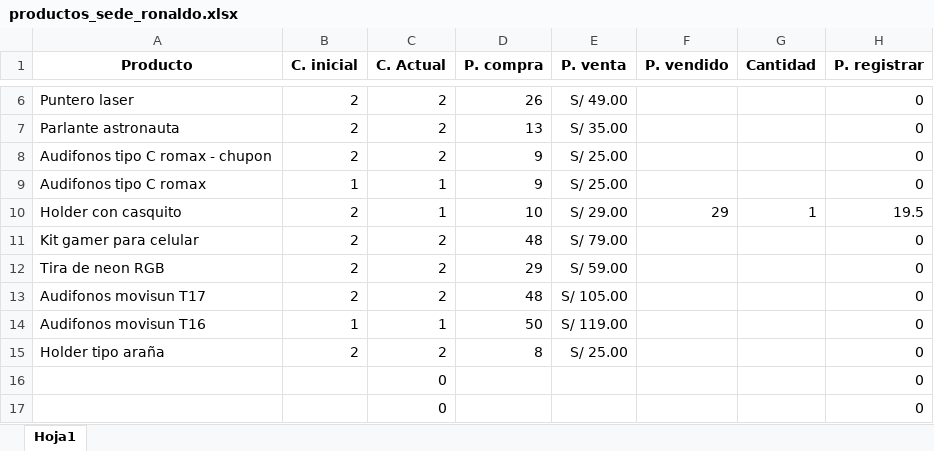
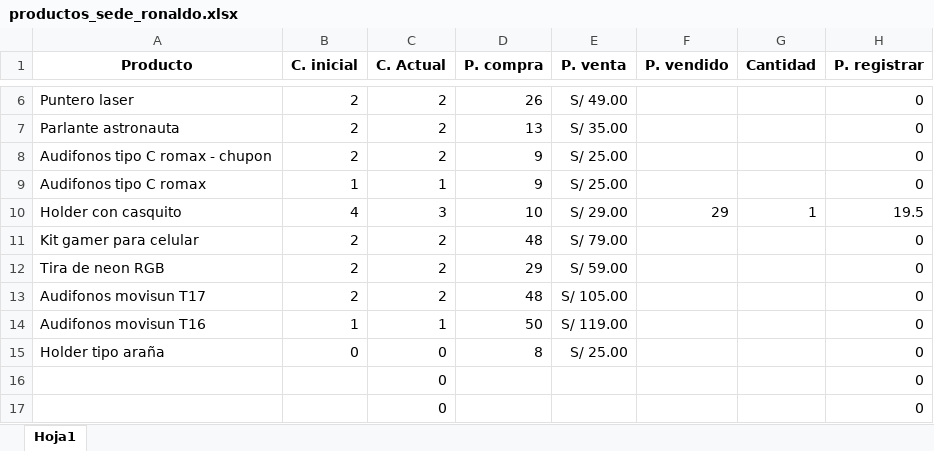
Before and after one commit to JanelCampos/textos, an Excel workbook: productos_sede_ronaldo.xlsx, sheet Hoja1, drawn as a sheet; only a part is shown, gaps mark what is left out; values as stored, in another font and other column widths than the file's, no borders; the diff names each change by its address in the sheet, - before the commit and + after, or states it on an @@ line.

```diff
--- a/productos_sede_ronaldo.xlsx (sheet Hoja1)
+++ b/productos_sede_ronaldo.xlsx (sheet Hoja1)
-B10 (C. inicial): 2
+B10 (C. inicial): 4
-C10 (C. Actual): 1
+C10 (C. Actual): 3
-B15 (C. inicial): 2
+B15 (C. inicial): 0
-C15 (C. Actual): 2
+C15 (C. Actual): 0
```
Also changed, not shown: 1 other file.
